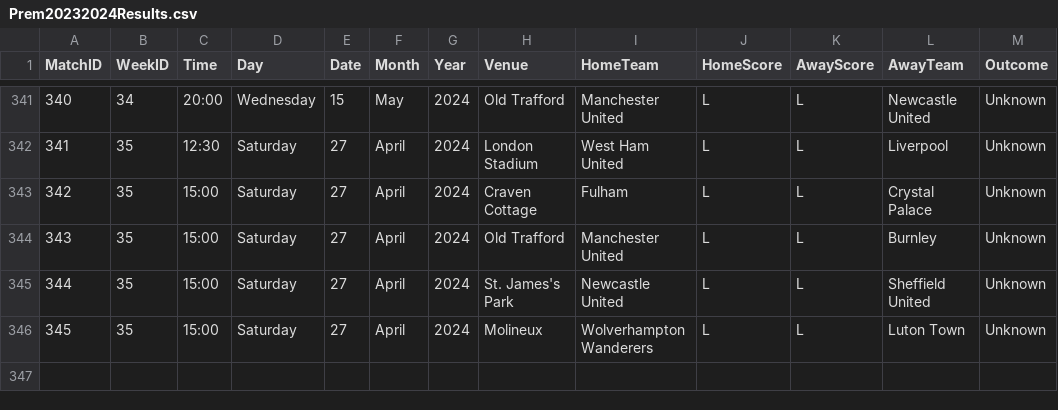
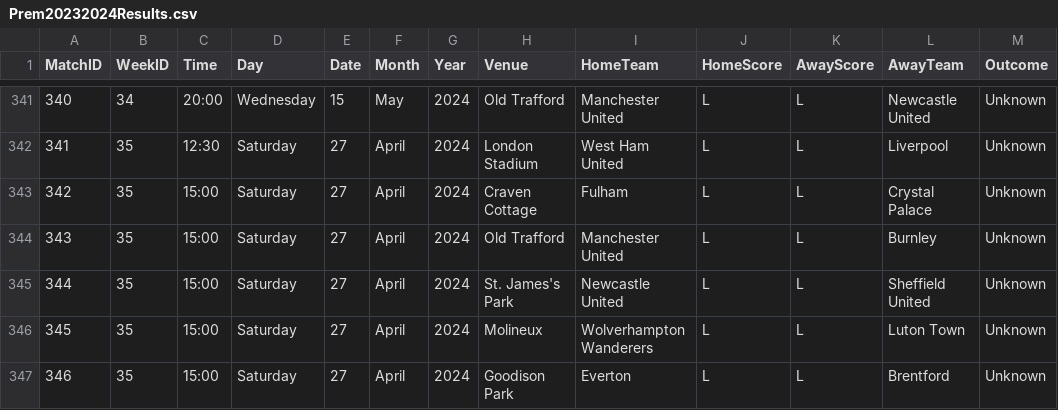
Before and after one commit to plcr9/Prem20232024, a CSV file: lib/Prem20232024Results.csv, drawn as a sheet; only a part is shown, gaps mark what is left out.

Commit message:
Update Prem20232024Results.csv

```diff
--- a/lib/Prem20232024Results.csv
+++ b/lib/Prem20232024Results.csv
@@ -346 +346,2 @@
 345,35,15:00,Saturday,27,April,2024,Molineux,Wolverhampton Wanderers,L,L,Luton Town,Unknown
+346,35,15:00,Saturday,27,April,2024,Goodison Park,Everton,L,L,Brentford,Unknown
```
